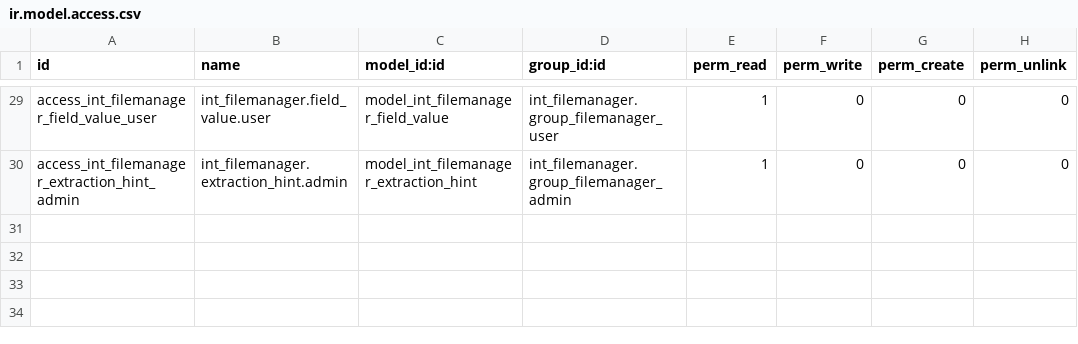
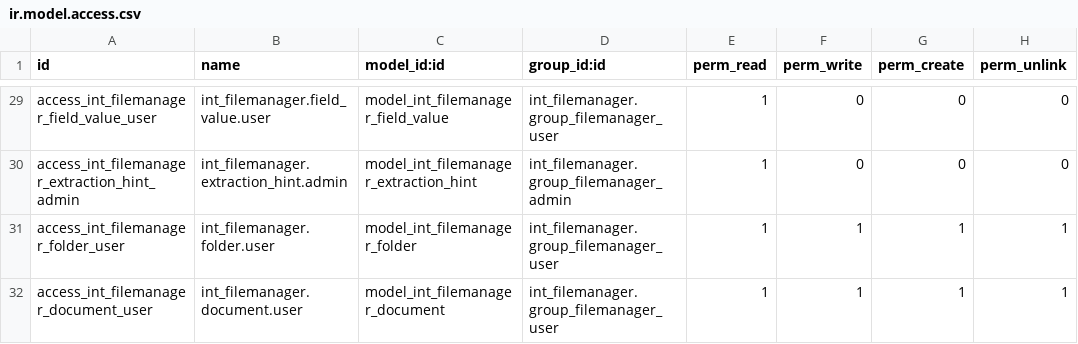
Before and after one commit to toewswaldemar-png/int-odoo-addons, a CSV file: int_filemanager/security/ir.model.access.csv, drawn as a sheet; only a part is shown, gaps mark what is left out.

Commit message:
[IMP] int_filemanager: folders and documents as plain records
The file manager should use Odoo's own parts instead of its own storage,
revisions and rights. A folder is an ordinary record with a parent
(_parent_store). A document is an ordinary record with a binary field
(attachment=True), so Odoo keeps the content in ir.attachment and its
filestore and applies the usual groups and the multi-company rule.

Moving is editing the folder (multi_edit), copying is Odoo's duplicate;
copy_data only gives the copy a free name, as the old one is taken in the
same folder. A name is unique per folder without regard to case, a folder is
deleted only when it is empty. The explorer's node model is not touched.

```diff
--- a/int_filemanager/security/ir.model.access.csv
+++ b/int_filemanager/security/ir.model.access.csv
@@ -30 +30,3 @@ access_int_filemanager_field_value_user,int_filemanager.field_value.user,model_i
 access_int_filemanager_extraction_hint_admin,int_filemanager.extraction_hint.admin,model_int_filemanager_extraction_hint,int_filemanager.group_filemanager_admin,1,0,0,0
+access_int_filemanager_folder_user,int_filemanager.folder.user,model_int_filemanager_folder,int_filemanager.group_filemanager_user,1,1,1,1
+access_int_filemanager_document_user,int_filemanager.document.user,model_int_filemanager_document,int_filemanager.group_filemanager_user,1,1,1,1
```
Also changed, not shown: 10 other files.
